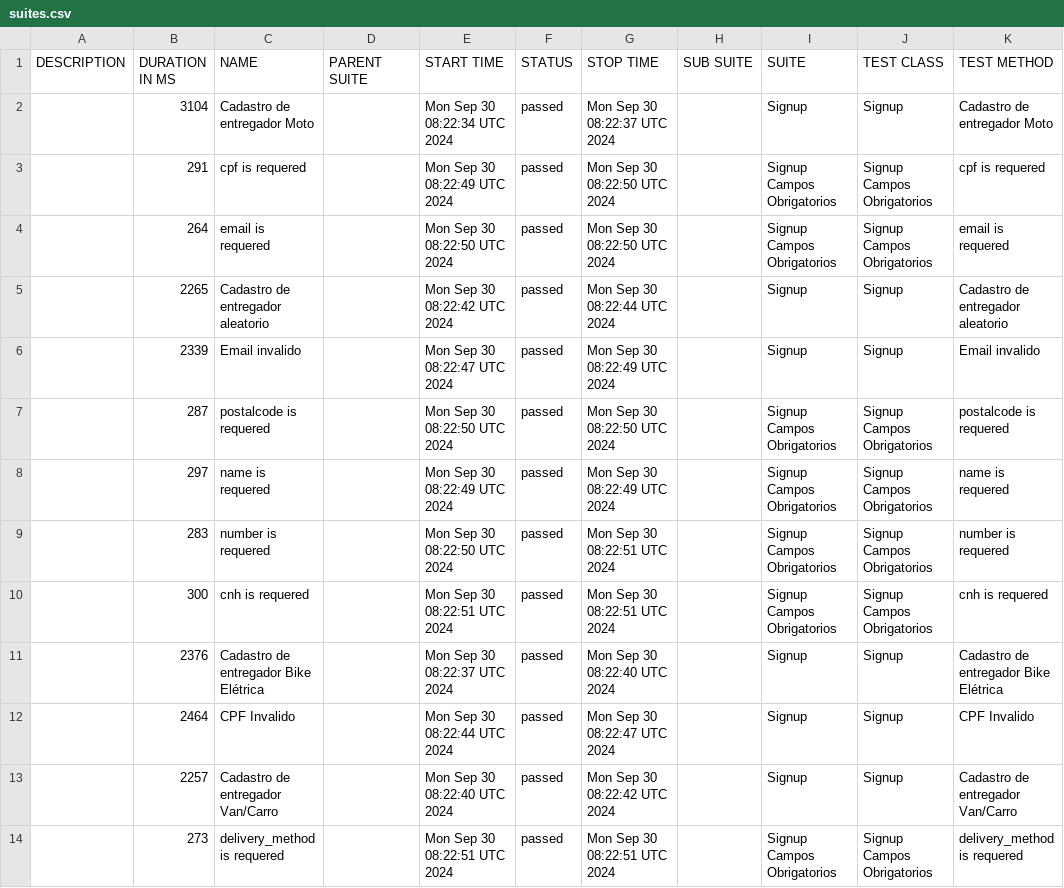
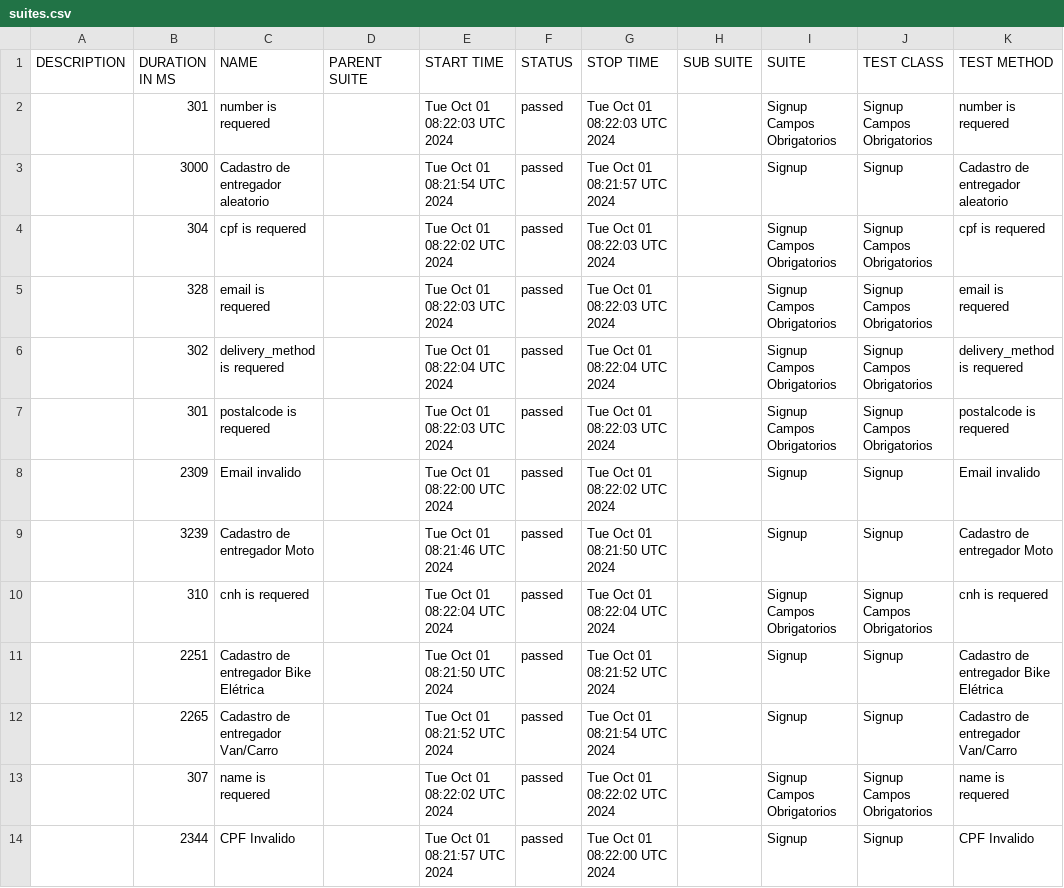
Before and after one commit to DiegoBBarbosa09/buger-eats-cypress, a CSV file: data/suites.csv, drawn as a sheet.

```diff
--- a/data/suites.csv
+++ b/data/suites.csv
@@ -1,14 +1,14 @@
 "DESCRIPTION","DURATION IN MS","NAME","PARENT SUITE","START TIME","STATUS","STOP TIME","SUB SUITE","SUITE","TEST CLASS","TEST METHOD"
-"","3104","Cadastro de entregador Moto","","Mon Sep 30 08:22:34 UTC 2024","passed","Mon Sep 30 08:22:37 UTC 2024","","Signup","Signup","Cadastro de entregador Moto"
-"","291","cpf is requered","","Mon Sep 30 08:22:49 UTC 2024","passed","Mon Sep 30 08:22:50 UTC 2024","","Signup Campos Obrigatorios","Signup Campos Obrigatorios","cpf is requered"
-"","264","email is requered","","Mon Sep 30 08:22:50 UTC 2024","passed","Mon Sep 30 08:22:50 UTC 2024","","Signup Campos Obrigatorios","Signup Campos Obrigatorios","email is requered"
-"","2265","Cadastro de entregador aleatorio","","Mon Sep 30 08:22:42 UTC 2024","passed","Mon Sep 30 08:22:44 UTC 2024","","Signup","Signup","Cadastro de entregador aleatorio"
-"","2339","Email invalido","","Mon Sep 30 08:22:47 UTC 2024","passed","Mon Sep 30 08:22:49 UTC 2024","","Signup","Signup","Email invalido"
-"","287","postalcode is requered","","Mon Sep 30 08:22:50 UTC 2024","passed","Mon Sep 30 08:22:50 UTC 2024","","Signup Campos Obrigatorios","Signup Campos Obrigatorios","postalcode is requered"
-"","297","name is requered","","Mon Sep 30 08:22:49 UTC 2024","passed","Mon Sep 30 08:22:49 UTC 2024","","Signup Campos Obrigatorios","Signup Campos Obrigatorios","name is requered"
-"","283","number is requered","","Mon Sep 30 08:22:50 UTC 2024","passed","Mon Sep 30 08:22:51 UTC 2024","","Signup Campos Obrigatorios","Signup Campos Obrigatorios","number is requered"
-"","300","cnh is requered","","Mon Sep 30 08:22:51 UTC 2024","passed","Mon Sep 30 08:22:51 UTC 2024","","Signup Campos Obrigatorios","Signup Campos Obrigatorios","cnh is requered"
-"","2376","Cadastro de entregador Bike Elétrica","","Mon Sep 30 08:22:37 UTC 2024","passed","Mon Sep 30 08:22:40 UTC 2024","","Signup","Signup","Cadastro de entregador Bike Elétrica"
-"","2464","CPF Invalido","","Mon Sep 30 08:22:44 UTC 2024","passed","Mon Sep 30 08:22:47 UTC 2024","","Signup","Signup","CPF Invalido"
-"","2257","Cadastro de entregador Van/Carro","","Mon Sep 30 08:22:40 UTC 2024","passed","Mon Sep 30 08:22:42 UTC 2024","","Signup","Signup","Cadastro de entregador Van/Carro"
-"","273","delivery_method is requered","","Mon Sep 30 08:22:51 UTC 2024","passed","Mon Sep 30 08:22:51 UTC 2024","","Signup Campos Obrigatorios","Signup Campos Obrigatorios","delivery_method is requered"
+"","301","number is requered","","Tue Oct 01 08:22:03 UTC 2024","passed","Tue Oct 01 08:22:03 UTC 2024","","Signup Campos Obrigatorios","Signup Campos Obrigatorios","number is requered"
+"","3000","Cadastro de entregador aleatorio","","Tue Oct 01 08:21:54 UTC 2024","passed","Tue Oct 01 08:21:57 UTC 2024","","Signup","Signup","Cadastro de entregador aleatorio"
+"","304","cpf is requered","","Tue Oct 01 08:22:02 UTC 2024","passed","Tue Oct 01 08:22:03 UTC 2024","","Signup Campos Obrigatorios","Signup Campos Obrigatorios","cpf is requered"
+"","328","email is requered","","Tue Oct 01 08:22:03 UTC 2024","passed","Tue Oct 01 08:22:03 UTC 2024","","Signup Campos Obrigatorios","Signup Campos Obrigatorios","email is requered"
+"","302","delivery_method is requered","","Tue Oct 01 08:22:04 UTC 2024","passed","Tue Oct 01 08:22:04 UTC 2024","","Signup Campos Obrigatorios","Signup Campos Obrigatorios","delivery_method is requered"
+"","301","postalcode is requered","","Tue Oct 01 08:22:03 UTC 2024","passed","Tue Oct 01 08:22:03 UTC 2024","","Signup Campos Obrigatorios","Signup Campos Obrigatorios","postalcode is requered"
+"","2309","Email invalido","","Tue Oct 01 08:22:00 UTC 2024","passed","Tue Oct 01 08:22:02 UTC 2024","","Signup","Signup","Email invalido"
+"","3239","Cadastro de entregador Moto","","Tue Oct 01 08:21:46 UTC 2024","passed","Tue Oct 01 08:21:50 UTC 2024","","Signup","Signup","Cadastro de entregador Moto"
+"","310","cnh is requered","","Tue Oct 01 08:22:04 UTC 2024","passed","Tue Oct 01 08:22:04 UTC 2024","","Signup Campos Obrigatorios","Signup Campos Obrigatorios","cnh is requered"
+"","2251","Cadastro de entregador Bike Elétrica","","Tue Oct 01 08:21:50 UTC 2024","passed","Tue Oct 01 08:21:52 UTC 2024","","Signup","Signup","Cadastro de entregador Bike Elétrica"
+"","2265","Cadastro de entregador Van/Carro","","Tue Oct 01 08:21:52 UTC 2024","passed","Tue Oct 01 08:21:54 UTC 2024","","Signup","Signup","Cadastro de entregador Van/Carro"
+"","307","name is requered","","Tue Oct 01 08:22:02 UTC 2024","passed","Tue Oct 01 08:22:02 UTC 2024","","Signup Campos Obrigatorios","Signup Campos Obrigatorios","name is requered"
+"","2344","CPF Invalido","","Tue Oct 01 08:21:57 UTC 2024","passed","Tue Oct 01 08:22:00 UTC 2024","","Signup","Signup","CPF Invalido"
```
Also changed, not shown: 40 other files.
